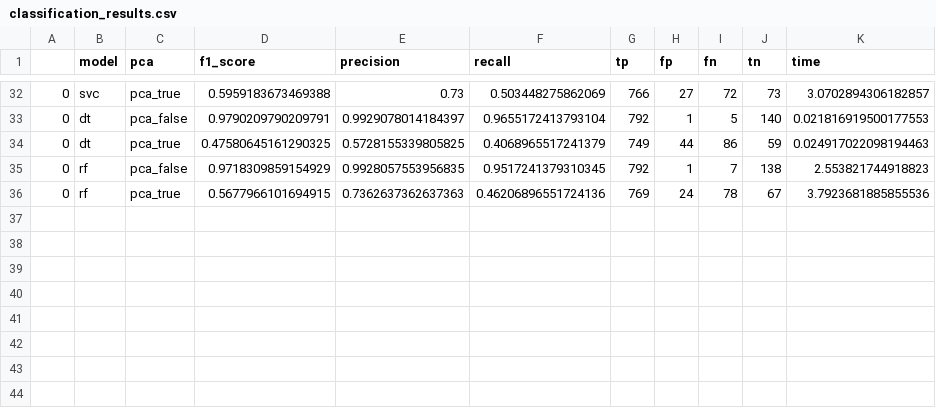
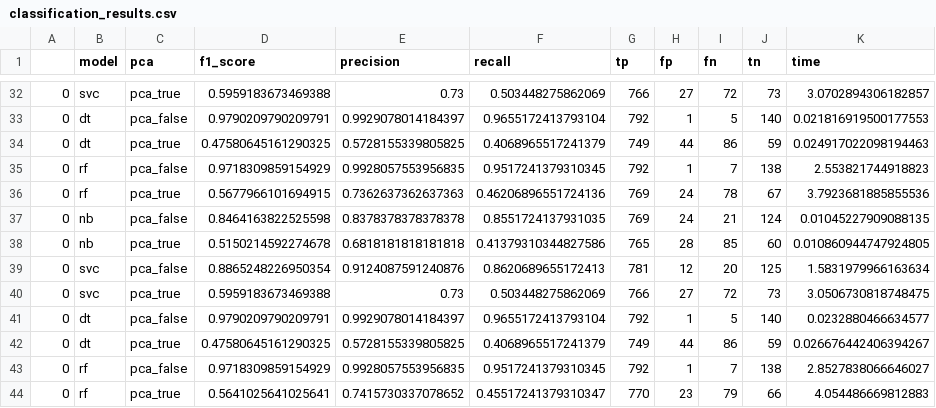
Before and after one commit to keknight/DSE_511_project3, a CSV file: models/classification_results.csv, drawn as a sheet; only a part is shown, gaps mark what is left out; the diff names each change by its address in the sheet, - before the commit and + after, or states it on an @@ line.

Commit message:
adding random forest models and figures

```diff
--- a/models/classification_results.csv
+++ b/models/classification_results.csv
+row 37: 0 | nb | pca_false | 0.8464163822525598 | 0.8378378378378378 | 0.8551724137931035 | 769 | 24 | 21 | 124 | 0.01045227909088135
+row 38: 0 | nb | pca_true | 0.5150214592274678 | 0.6818181818181818 | 0.41379310344827586 | 765 | 28 | 85 | 60 | 0.010860944747924805
+row 39: 0 | svc | pca_false | 0.8865248226950354 | 0.9124087591240876 | 0.8620689655172413 | 781 | 12 | 20 | 125 | 1.5831979966163634
+row 40: 0 | svc | pca_true | 0.5959183673469388 | 0.73 | 0.503448275862069 | 766 | 27 | 72 | 73 | 3.0506730818748475
+row 41: 0 | dt | pca_false | 0.9790209790209791 | 0.9929078014184397 | 0.9655172413793104 | 792 | 1 | 5 | 140 | 0.0232880466634577
+row 42: 0 | dt | pca_true | 0.47580645161290325 | 0.5728155339805825 | 0.4068965517241379 | 749 | 44 | 86 | 59 | 0.026676442406394267
+row 43: 0 | rf | pca_false | 0.9718309859154929 | 0.9928057553956835 | 0.9517241379310345 | 792 | 1 | 7 | 138 | 2.8527838066646027
+row 44: 0 | rf | pca_true | 0.5641025641025641 | 0.7415730337078652 | 0.45517241379310347 | 770 | 23 | 79 | 66 | 4.054486669812883
```
Also changed, not shown: 5 other files.
